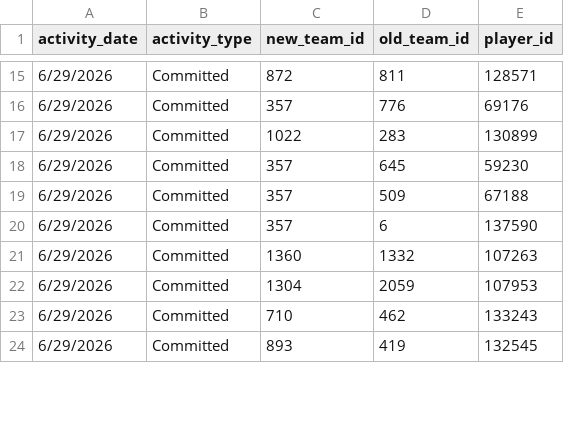
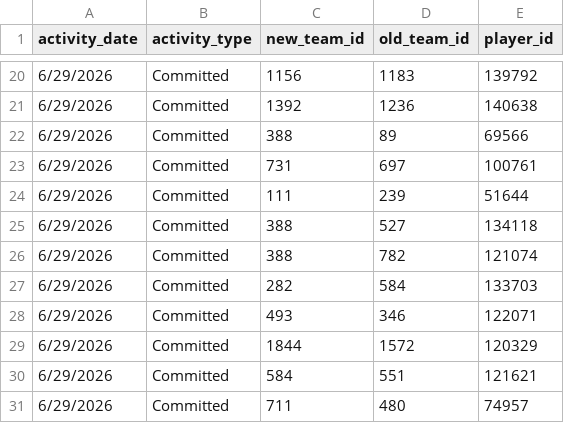
Before and after one commit to JasonR64A/chart-builder, a CSV file: data/portal_activities.csv, drawn as a sheet; only a part is shown, gaps mark what is left out; the diff covers the shown part only.

```diff
--- a/data/portal_activities.csv
+++ b/data/portal_activities.csv
@@ -15,10 +20,12 @@ activity_date,activity_type,new_team_id,old_team_id,player_id
-6/29/2026,Committed,872,811,128571
-6/29/2026,Committed,357,776,69176
-6/29/2026,Committed,1022,283,130899
-6/29/2026,Committed,357,645,59230
-6/29/2026,Committed,357,509,67188
-6/29/2026,Committed,357,6,137590
-6/29/2026,Committed,1360,1332,107263
-6/29/2026,Committed,1304,2059,107953
-6/29/2026,Committed,710,462,133243
-6/29/2026,Committed,893,419,132545
+6/29/2026,Committed,1156,1183,139792
+6/29/2026,Committed,1392,1236,140638
+6/29/2026,Committed,388,89,69566
+6/29/2026,Committed,731,697,100761
+6/29/2026,Committed,111,239,51644
+6/29/2026,Committed,388,527,134118
+6/29/2026,Committed,388,782,121074
+6/29/2026,Committed,282,584,133703
+6/29/2026,Committed,493,346,122071
+6/29/2026,Committed,1844,1572,120329
+6/29/2026,Committed,584,551,121621
+6/29/2026,Committed,711,480,74957
```
Also changed, not shown: 22 added rows, 5 removed rows and 22 edited cells elsewhere in this file, data/portal/needs_review_baseball.csv, data/portal/softball_matched.csv, 6 other files.
